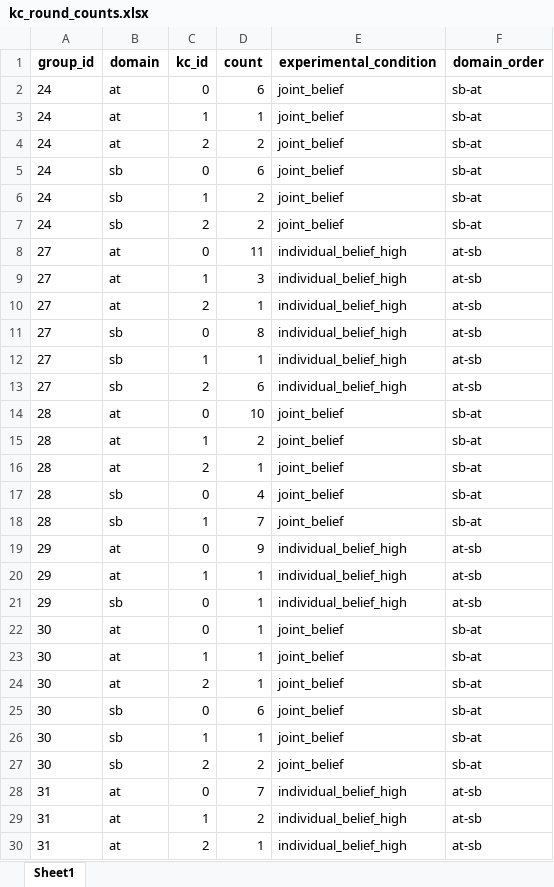
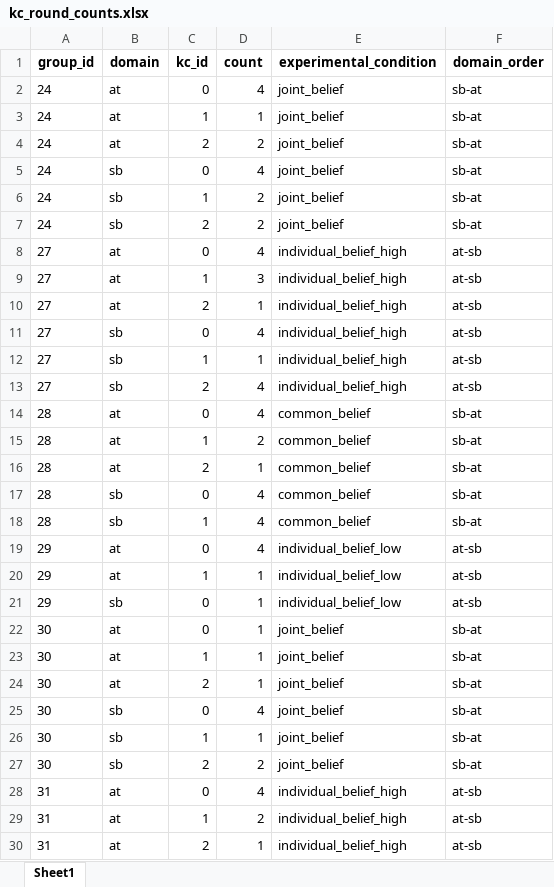
Before and after one commit to HARPLab/flask_closed_loop_teaching, an Excel workbook: simple_game_test/kc_round_counts.xlsx, sheet Sheet1, drawn as a sheet; only a part is shown; values as stored, in another font and other column widths than the file's, no borders; the diff covers the shown part only; the diff names each change by its address in the sheet, - before the commit and + after, or states it on an @@ line.

```diff
--- a/simple_game_test/kc_round_counts.xlsx (sheet Sheet1)
+++ b/simple_game_test/kc_round_counts.xlsx (sheet Sheet1)
-D2 (count): 6
+D2 (count): 4
-D5 (count): 6
+D5 (count): 4
-D8 (count): 11
+D8 (count): 4
-D11 (count): 8
+D11 (count): 4
-D13 (count): 6
+D13 (count): 4
-D14 (count): 10
+D14 (count): 4
-E14:E18 (experimental_condition): joint_belief
+E14:E18 (experimental_condition): common_belief
-D18 (count): 7
+D18 (count): 4
-D19 (count): 9
+D19 (count): 4
-E19:E21 (experimental_condition): individual_belief_high
+E19:E21 (experimental_condition): individual_belief_low
-D25 (count): 6
+D25 (count): 4
-D28 (count): 7
+D28 (count): 4
```
Also changed, not shown: 66 edited cells elsewhere in this sheet, simple_game_test/diagnostic_performance.xlsx, simple_game_test/domain_df.xlsx, 56 other files.
